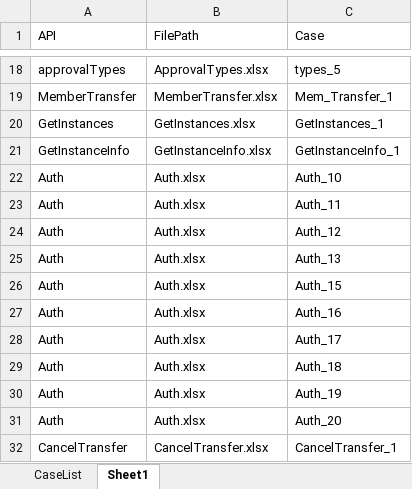
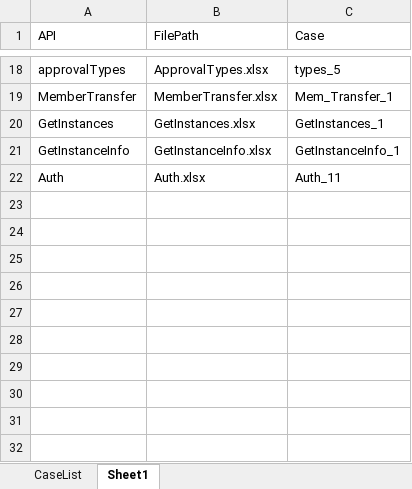
Before and after one commit to GuchenLanyue/QiFeiApi, an Excel workbook: sources/case/process.xlsx, sheet Sheet1, drawn as a sheet; only a part is shown, gaps mark what is left out; values as stored, in another font and other column widths than the file's, no borders; the diff names each change by its address in the sheet, - before the commit and + after, or states it on an @@ line.

```diff
--- a/sources/case/process.xlsx (sheet Sheet1)
+++ b/sources/case/process.xlsx (sheet Sheet1)
-row 22: Auth | Auth.xlsx | Auth_10
-row 24: Auth | Auth.xlsx | Auth_12
-row 25: Auth | Auth.xlsx | Auth_13
-row 26: Auth | Auth.xlsx | Auth_15
-row 27: Auth | Auth.xlsx | Auth_16
-row 28: Auth | Auth.xlsx | Auth_17
-row 29: Auth | Auth.xlsx | Auth_18
-row 30: Auth | Auth.xlsx | Auth_19
-row 31: Auth | Auth.xlsx | Auth_20
-row 32: CancelTransfer | CancelTransfer.xlsx | CancelTransfer_1
```
Also changed, not shown: sources/case/ApprovalTypes.xlsx, sources/case/GetInstanceInfo.xlsx, 5 other files.
